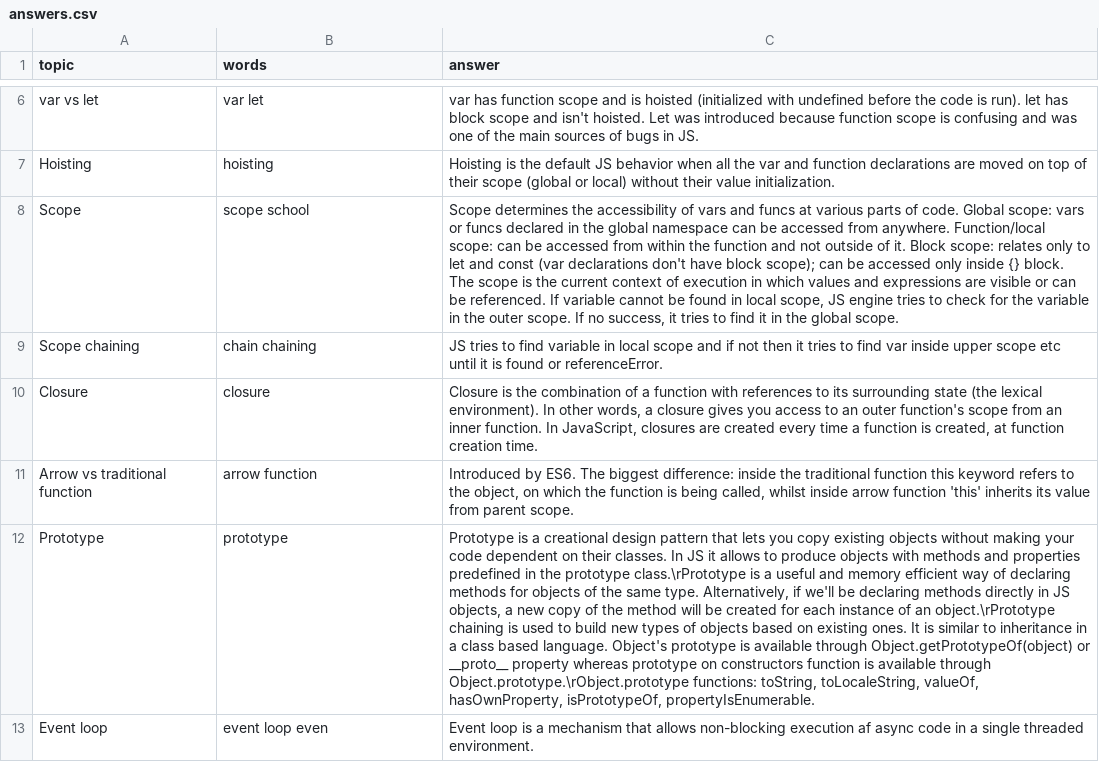
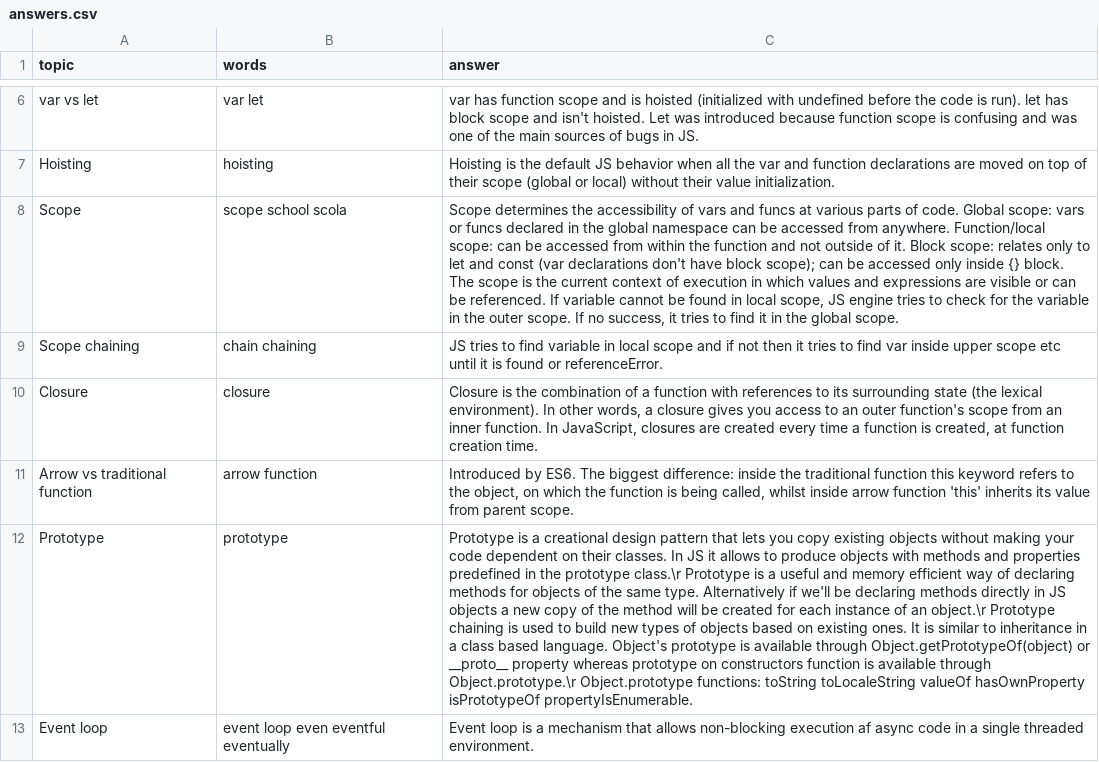
Before and after one commit to DzmitryAlifer/tech-interview-helper, a CSV file: src/assets/js/answers.csv, drawn as a sheet; only a part is shown, gaps mark what is left out; the diff names each change by its address in the sheet, - before the commit and + after, or states it on an @@ line.

```diff
--- a/src/assets/js/answers.csv
+++ b/src/assets/js/answers.csv
-B8 (words): scope school
+B8 (words): scope school scola
-C12 (answer): …the prototype class.\rPrototype is a useful and memory efficient way of declaring methods for objects of the same type. Alternatively, if we'll be declaring methods directly in JS objects, a new copy of the method will be created for each instance of an object.\rPrototype chaining is used to build new types of objects based on existing ones. It is similar to inheritance in a class based language. Object's prototype is available through Object.getPrototypeOf(object) or __proto__ property whereas prototype on constructors function is available through Object.prototype.\rObject.prototype functions: toString, toLocaleString, valueOf, hasOwnProperty, isPrototypeOf, propertyIsEnumerable.
+C12 (answer): …the prototype class.\r Prototype is a useful and memory efficient way of declaring methods for objects of the same type. Alternatively if we'll be declaring methods directly in JS objects a new copy of the method will be created for each instance of an object.\r Prototype chaining is used to build new types of objects based on existing ones. It is similar to inheritance in a class based language. Object's prototype is available through Object.getPrototypeOf(object) or __proto__ property whereas prototype on constructors function is available through Object.prototype.\r Object.prototype functions: toString toLocaleString valueOf hasOwnProperty isPrototypeOf propertyIsEnumerable.
-B13 (words): event loop even
+B13 (words): event loop even eventful eventually
```
Also changed, not shown: 1 other file.
